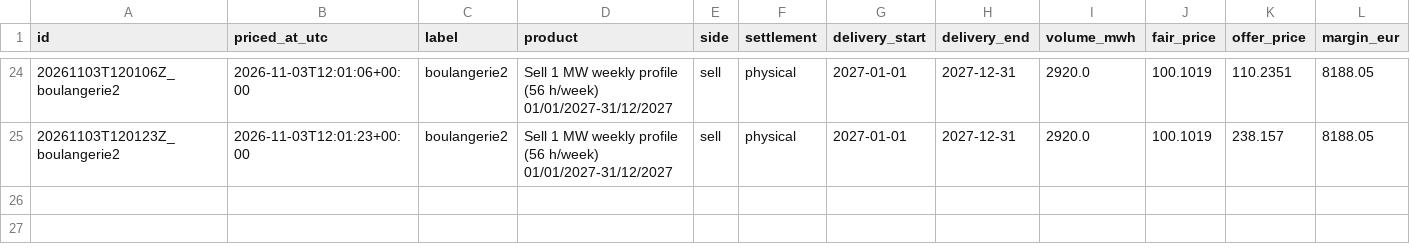
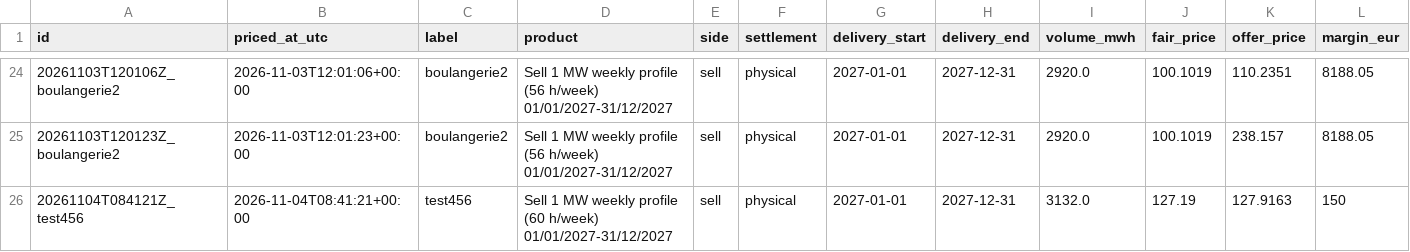
Before and after one commit to menckley/pricer, a CSV file: pricings/journal.csv, drawn as a sheet; only a part is shown, gaps mark what is left out; rows hold the shown columns only; the diff names each change by its address in the sheet, - before the commit and + after, or states it on an @@ line.

Commit message:
Pricing 20261104T084121Z_test456 : Sell 1 MW weekly profile (60 h/week) 01/01/2027-31/12/2027 — 127.92 €/MWh

```diff
--- a/pricings/journal.csv
+++ b/pricings/journal.csv
+row 26: 20261104T084121Z_test456 | 2026-11-04T08:41:21+00:00 | test456 | Sell 1 MW weekly profile (60 h/week) 01/01/2027-31/12/2027 | sell | physical | 2027-01-01 | 2027-12-31 | 3132.0 | 127.19 | 127.9163 | 150
```
Also changed, not shown: 1 other file.
